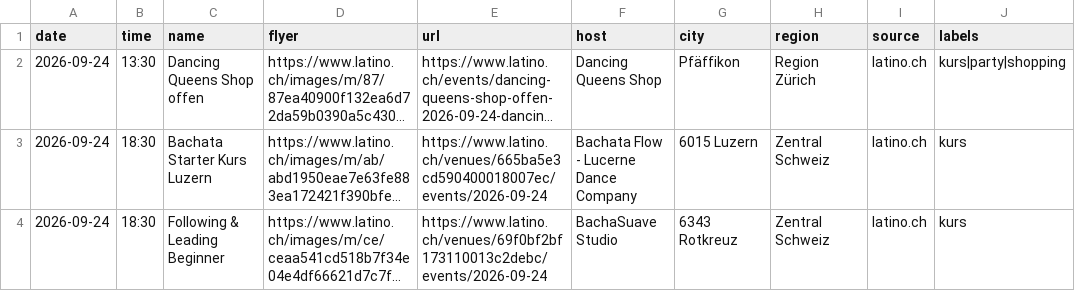
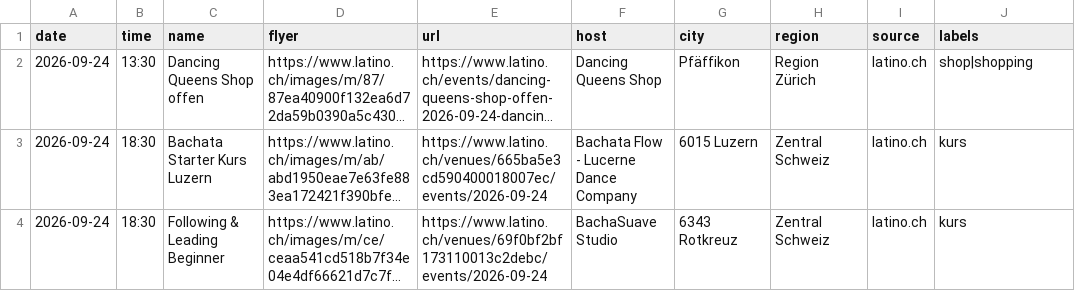
Before and after one commit to aendu/latin-events-be, a CSV file: data/events_latino_ch.csv, drawn as a sheet; only a part is shown; long unchanged cells end in …; the diff covers the shown part only; the diff names each change by its address in the sheet, - before the commit and + after, or states it on an @@ line.

```diff
--- a/data/events_latino_ch.csv
+++ b/data/events_latino_ch.csv
-J2 (labels): kurs|party|shopping
+J2 (labels): shop|shopping
```
Also changed, not shown: 10 added rows, 1 removed row and 6 edited cells elsewhere in this file.
